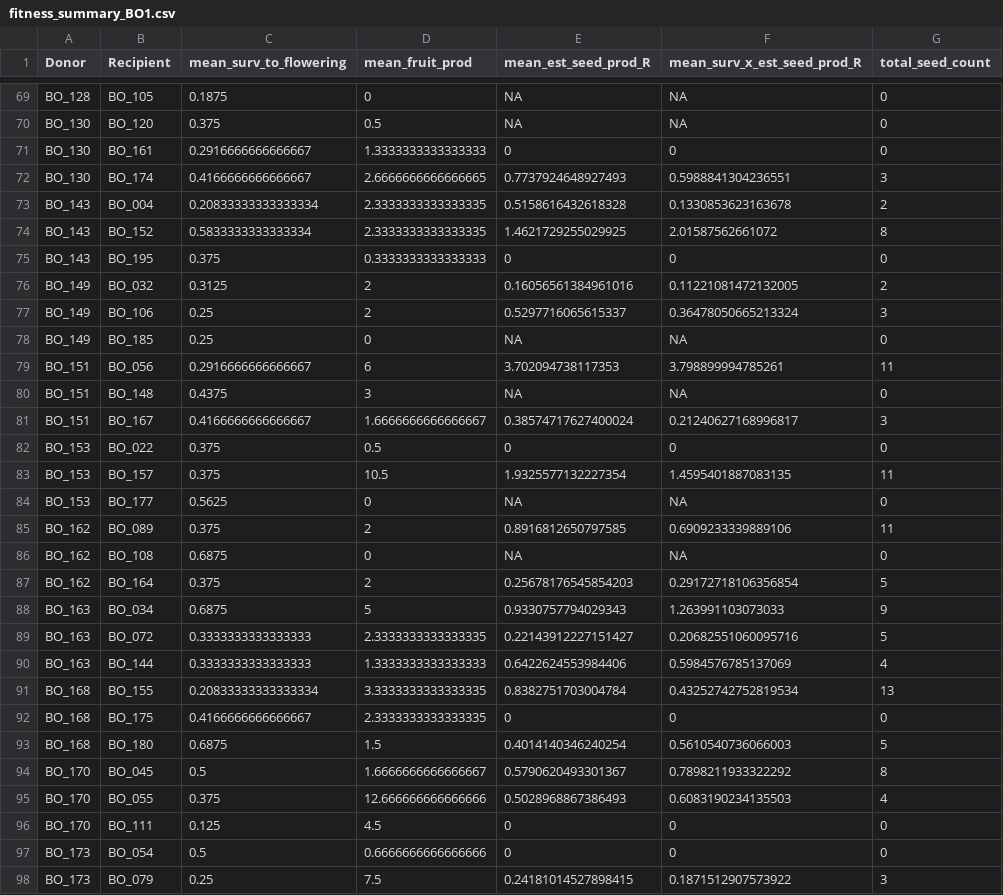
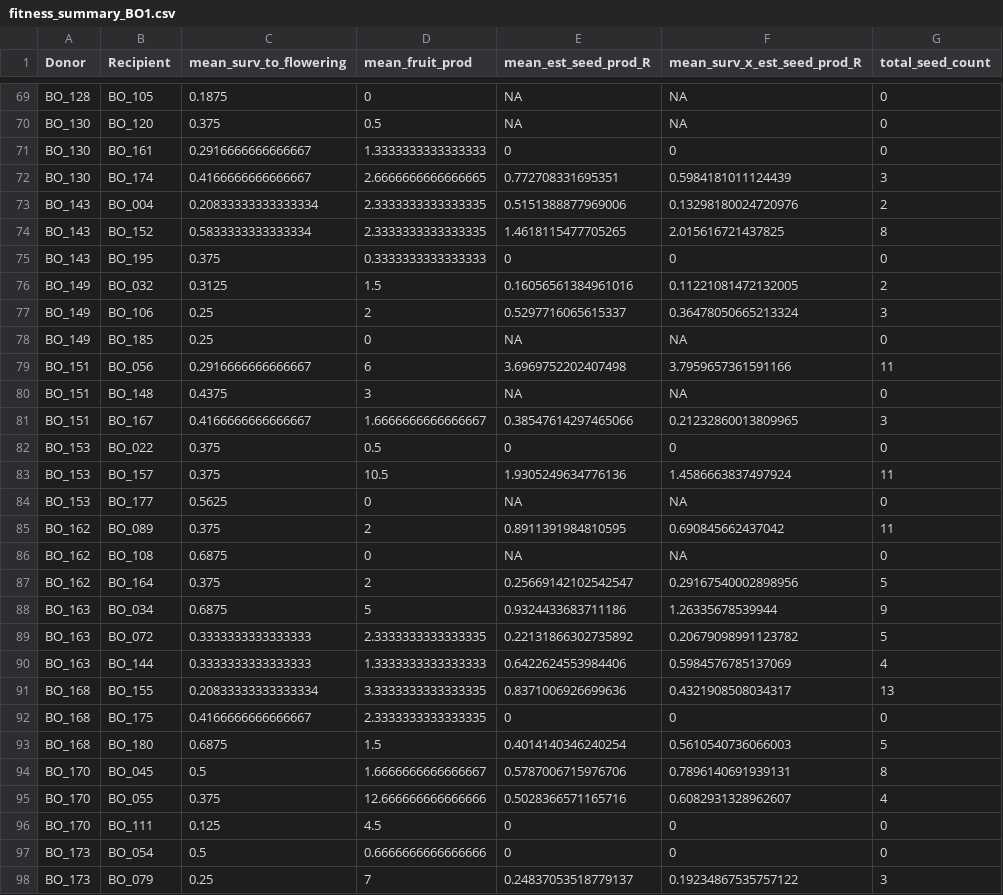
Before and after one commit to devgamble/nemo_field, a CSV file: data_sheets/compiled_sheets/fitness_summary_BO1.csv, drawn as a sheet; only a part is shown, gaps mark what is left out; the diff covers the shown part only.

```diff
--- a/data_sheets/compiled_sheets/fitness_summary_BO1.csv
+++ b/data_sheets/compiled_sheets/fitness_summary_BO1.csv
@@ -71,28 +71,28 @@ BO_130,BO_120,0.375,0.5,NA,NA,0
 BO_130,BO_161,0.2916666666666667,1.3333333333333333,0,0,0
-BO_130,BO_174,0.4166666666666667,2.6666666666666665,0.7737924648927493,0.5988841304236551,3
-BO_143,BO_004,0.20833333333333334,2.3333333333333335,0.5158616432618328,0.1330853623163678,2
-BO_143,BO_152,0.5833333333333334,2.3333333333333335,1.4621729255029925,2.01587562661072,8
+BO_130,BO_174,0.4166666666666667,2.6666666666666665,0.772708331695351,0.5984181011124439,3
+BO_143,BO_004,0.20833333333333334,2.3333333333333335,0.5151388877969006,0.13298180024720976,2
+BO_143,BO_152,0.5833333333333334,2.3333333333333335,1.4618115477705265,2.015616721437825,8
 BO_143,BO_195,0.375,0.3333333333333333,0,0,0
-BO_149,BO_032,0.3125,2,0.16056561384961016,0.11221081472132005,2
+BO_149,BO_032,0.3125,1.5,0.16056561384961016,0.11221081472132005,2
 BO_149,BO_106,0.25,2,0.5297716065615337,0.36478050665213324,3
 BO_149,BO_185,0.25,0,NA,NA,0
-BO_151,BO_056,0.2916666666666667,6,3.702094738117353,3.798899994785261,11
+BO_151,BO_056,0.2916666666666667,6,3.6969752202407498,3.7959657361591166,11
 BO_151,BO_148,0.4375,3,NA,NA,0
-BO_151,BO_167,0.4166666666666667,1.6666666666666667,0.38574717627400024,0.21240627168996817,3
+BO_151,BO_167,0.4166666666666667,1.6666666666666667,0.38547614297465066,0.21232860013809965,3
 BO_153,BO_022,0.375,0.5,0,0,0
-BO_153,BO_157,0.375,10.5,1.9325577132227354,1.4595401887083135,11
+BO_153,BO_157,0.375,10.5,1.9305249634776136,1.4586663837497924,11
 BO_153,BO_177,0.5625,0,NA,NA,0
-BO_162,BO_089,0.375,2,0.8916812650797585,0.6909233339889106,11
+BO_162,BO_089,0.375,2,0.8911391984810595,0.690845662437042,11
 BO_162,BO_108,0.6875,0,NA,NA,0
-BO_162,BO_164,0.375,2,0.25678176545854203,0.29172718106356854,5
-BO_163,BO_034,0.6875,5,0.9330757794029343,1.263991103073033,9
-BO_163,BO_072,0.3333333333333333,2.3333333333333335,0.22143912227151427,0.20682551060095716,5
+BO_162,BO_164,0.375,2,0.25669142102542547,0.29167540002898956,5
+BO_163,BO_034,0.6875,5,0.9324433683711186,1.26335678539944,9
+BO_163,BO_072,0.3333333333333333,2.3333333333333335,0.22131866302735892,0.20679098991123782,5
 BO_163,BO_144,0.3333333333333333,1.3333333333333333,0.6422624553984406,0.5984576785137069,4
-BO_168,BO_155,0.20833333333333334,3.3333333333333335,0.8382751703004784,0.43252742752819534,13
+BO_168,BO_155,0.20833333333333334,3.3333333333333335,0.8371006926699636,0.4321908508034317,13
 BO_168,BO_175,0.4166666666666667,2.3333333333333335,0,0,0
 BO_168,BO_180,0.6875,1.5,0.4014140346240254,0.5610540736066003,5
-BO_170,BO_045,0.5,1.6666666666666667,0.5790620493301367,0.7898211933322292,8
-BO_170,BO_055,0.375,12.666666666666666,0.5028968867386493,0.6083190234135503,4
+BO_170,BO_045,0.5,1.6666666666666667,0.5787006715976706,0.7896140691939131,8
+BO_170,BO_055,0.375,12.666666666666666,0.5028366571165716,0.6082931328962607,4
 BO_170,BO_111,0.125,4.5,0,0,0
 BO_173,BO_054,0.5,0.6666666666666666,0,0,0
-BO_173,BO_079,0.25,7.5,0.24181014527898415,0.1871512907573922,3
+BO_173,BO_079,0.25,7,0.24837053518779137,0.19234867535757122,3
```
Also changed, not shown: 70 edited cells elsewhere in this file, data_sheets/compiled_sheets/fitness_summary_AC1.csv, data_sheets/compiled_sheets/fitness_summary_BB1.csv, 45 other files.
